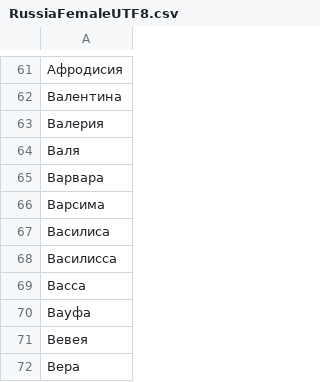
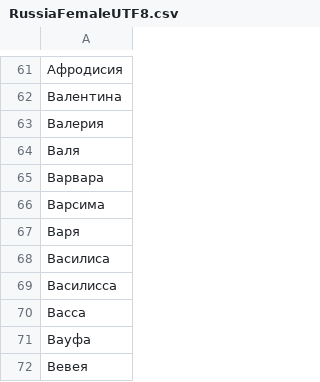
Before and after one commit to Priler/gender-extractor, a CSV file: gender_extractor/nameLists/RussiaFemaleUTF8.csv, drawn as a sheet; only a part is shown, gaps mark what is left out; the shorter side is filled out with more unchanged rows; the diff names each change by its address in the sheet, - before the commit and + after, or states it on an @@ line.

Commit message:
some fixes to work better with name gender recognition

```diff
--- a/gender_extractor/nameLists/RussiaFemaleUTF8.csv
+++ b/gender_extractor/nameLists/RussiaFemaleUTF8.csv
+row 67: Варя
```
Also changed, not shown: 1 other file.
